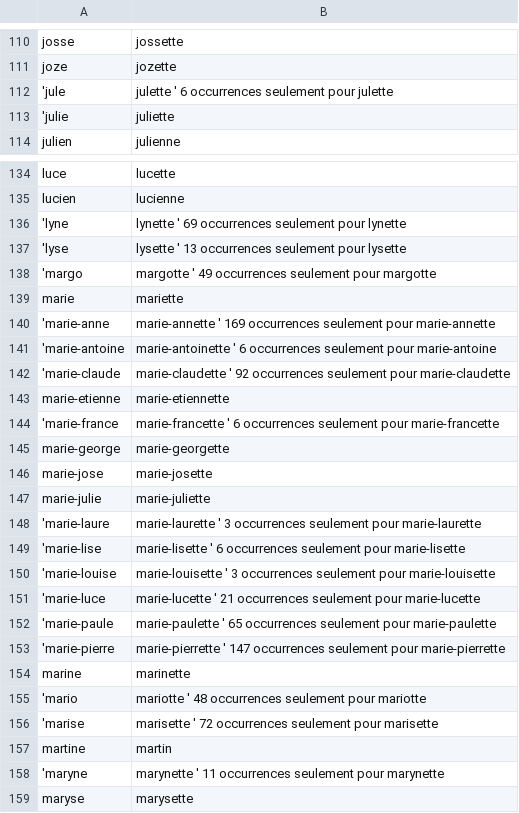
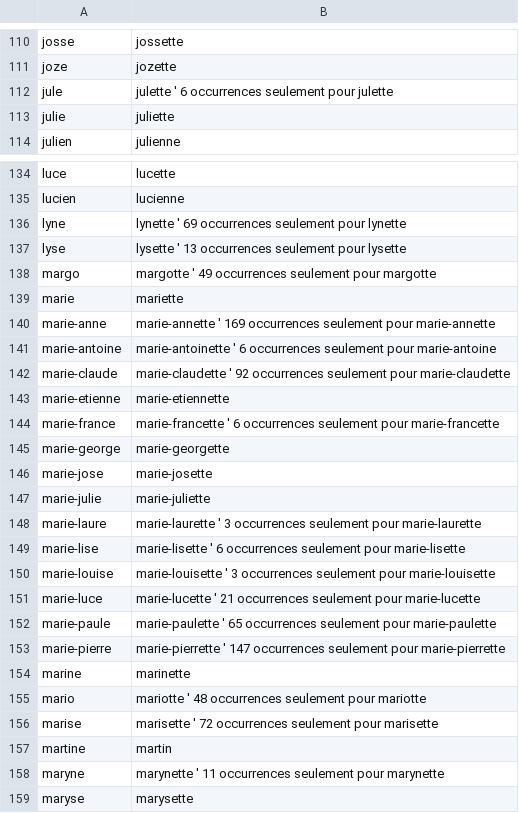
Before and after one commit to PatriceDargenton/PrenomMixte, a CSV file: bin/DefinitionsPrenomsSpecifiquementGenres.csv, drawn as a sheet; only a part is shown, gaps mark what is left out; the diff covers the shown part only.

```diff
--- a/bin/DefinitionsPrenomsSpecifiquementGenres.csv
+++ b/bin/DefinitionsPrenomsSpecifiquementGenres.csv
@@ -111,4 +111,4 @@ josse;jossette
 joze;jozette
-'jule;julette ' 6 occurrences seulement pour julette
-'julie;juliette
+jule;julette ' 6 occurrences seulement pour julette
+julie;juliette
 julien;julienne
@@ -135,11 +135,11 @@ luce;lucette
 lucien;lucienne
-'lyne;lynette ' 69 occurrences seulement pour lynette
-'lyse;lysette ' 13 occurrences seulement pour lysette
-'margo;margotte ' 49 occurrences seulement pour margotte
+lyne;lynette ' 69 occurrences seulement pour lynette
+lyse;lysette ' 13 occurrences seulement pour lysette
+margo;margotte ' 49 occurrences seulement pour margotte
 marie;mariette
-'marie-anne;marie-annette ' 169 occurrences seulement pour marie-annette
-'marie-antoine;marie-antoinette ' 6 occurrences seulement pour marie-antoine
-'marie-claude;marie-claudette ' 92 occurrences seulement pour marie-claudette
+marie-anne;marie-annette ' 169 occurrences seulement pour marie-annette
+marie-antoine;marie-antoinette ' 6 occurrences seulement pour marie-antoine
+marie-claude;marie-claudette ' 92 occurrences seulement pour marie-claudette
 marie-etienne;marie-etiennette
-'marie-france;marie-francette ' 6 occurrences seulement pour marie-francette
+marie-france;marie-francette ' 6 occurrences seulement pour marie-francette
 marie-george;marie-georgette
@@ -147,13 +147,13 @@ marie-jose;marie-josette
 marie-julie;marie-juliette
-'marie-laure;marie-laurette ' 3 occurrences seulement pour marie-laurette
-'marie-lise;marie-lisette ' 6 occurrences seulement pour marie-lisette
-'marie-louise;marie-louisette ' 3 occurrences seulement pour marie-louisette
-'marie-luce;marie-lucette ' 21 occurrences seulement pour marie-lucette
-'marie-paule;marie-paulette ' 65 occurrences seulement pour marie-paulette
-'marie-pierre;marie-pierrette ' 147 occurrences seulement pour marie-pierrette
+marie-laure;marie-laurette ' 3 occurrences seulement pour marie-laurette
+marie-lise;marie-lisette ' 6 occurrences seulement pour marie-lisette
+marie-louise;marie-louisette ' 3 occurrences seulement pour marie-louisette
+marie-luce;marie-lucette ' 21 occurrences seulement pour marie-lucette
+marie-paule;marie-paulette ' 65 occurrences seulement pour marie-paulette
+marie-pierre;marie-pierrette ' 147 occurrences seulement pour marie-pierrette
 marine;marinette
-'mario;mariotte ' 48 occurrences seulement pour mariotte
-'marise;marisette ' 72 occurrences seulement pour marisette
+mario;mariotte ' 48 occurrences seulement pour mariotte
+marise;marisette ' 72 occurrences seulement pour marisette
 martine;martin
-'maryne;marynette ' 11 occurrences seulement pour marynette
+maryne;marynette ' 11 occurrences seulement pour marynette
 maryse;marysette
```
Also changed, not shown: 25 edited cells elsewhere in this file, 3 other files.
